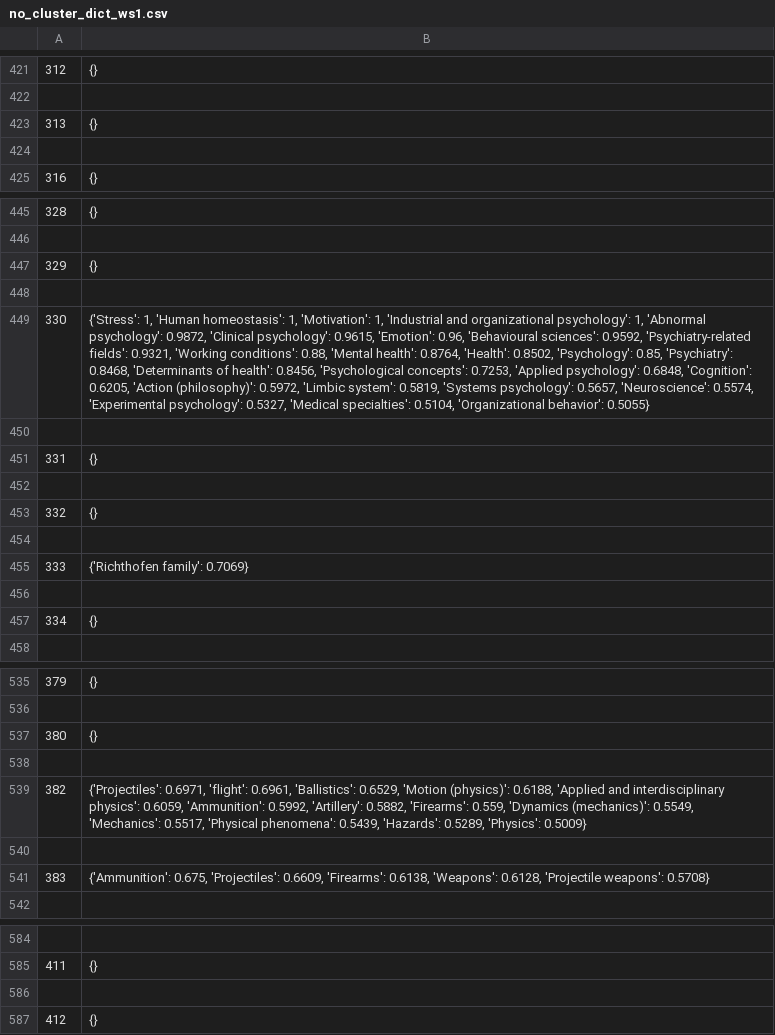
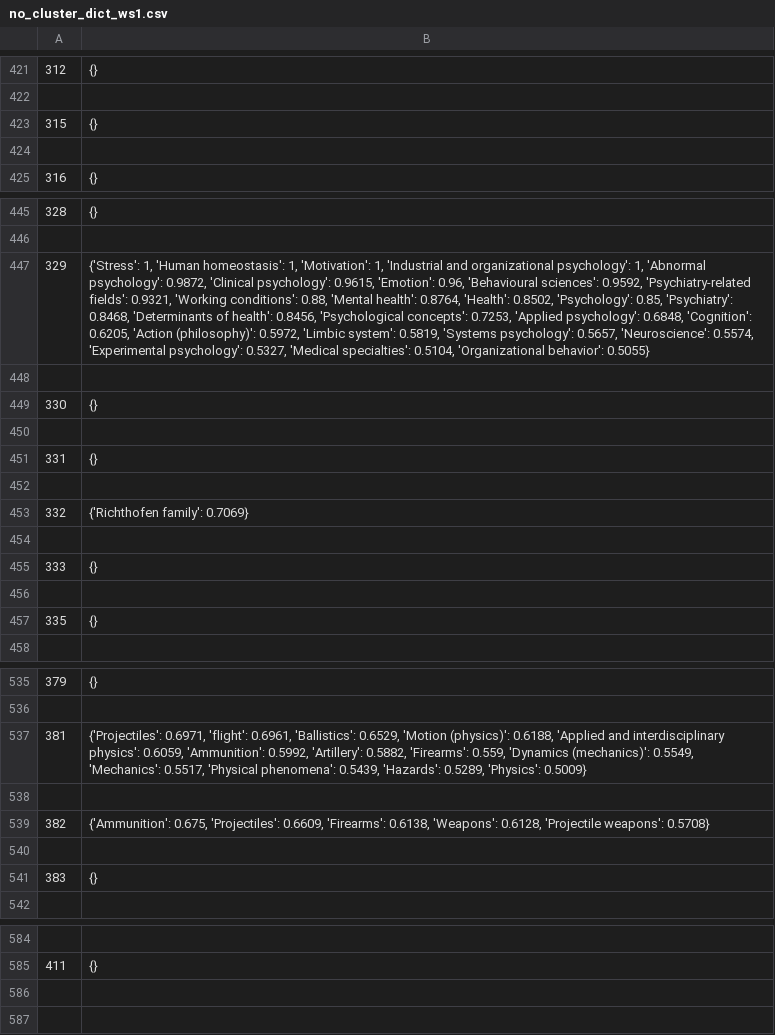
Before and after one commit to rashrag/DetectingTopicChange, a CSV file: Ontology/no_cluster_dict_ws1.csv, drawn as a sheet; only a part is shown, gaps mark what is left out; removed rows and columns are numbered as before the commit, all else as after; the diff covers the shown part only; the diff names each change by its address in the sheet, - before the commit and + after, or states it on an @@ line.

```diff
--- a/Ontology/no_cluster_dict_ws1.csv
+++ b/Ontology/no_cluster_dict_ws1.csv
-A423: 313
+A423: 315
-B447: {}
+B447: {'Stress': 1, 'Human homeostasis': 1, 'Motivation': 1, 'Industrial and organizational psychology': 1, 'Abnormal psychology': 0.9872, 'Clinical psychology': 0.9615, 'Emotion': 0.96, 'Behavioural sciences': 0.9592, 'Psychiatry-related fields': 0.9321, 'Working conditions': 0.88, 'Mental health': 0.8764, 'Health': 0.8502, 'Psychology': 0.85, 'Psychiatry': 0.8468, 'Determinants of health': 0.8456, 'Psychological concepts': 0.7253, 'Applied psychology': 0.6848, 'Cognition': 0.6205, 'Action (philosophy)': 0.5972, 'Limbic system': 0.5819, 'Systems psychology': 0.5657, 'Neuroscience': 0.5574, 'Experimental psychology': 0.5327, 'Medical specialties': 0.5104, 'Organizational behavior': 0.5055}
-B449: {'Stress': 1, 'Human homeostasis': 1, 'Motivation': 1, 'Industrial and organizational psychology': 1, 'Abnormal psychology': 0.9872, 'Clinical psychology': 0.9615, 'Emotion': 0.96, 'Behavioural sciences': 0.9592, 'Psychiatry-related fields': 0.9321, 'Working conditions': 0.88, 'Mental health': 0.8764, 'Health': 0.8502, 'Psychology': 0.85, 'Psychiatry': 0.8468, 'Determinants of health': 0.8456, 'Psychological concepts': 0.7253, 'Applied psychology': 0.6848, 'Cognition': 0.6205, 'Action (philosophy)': 0.5972, 'Limbic system': 0.5819, 'Systems psychology': 0.5657, 'Neuroscience': 0.5574, 'Experimental psychology': 0.5327, 'Medical specialties': 0.5104, 'Organizational behavior': 0.5055}
+B449: {}
-B453: {}
+B453: {'Richthofen family': 0.7069}
-B455: {'Richthofen family': 0.7069}
+B455: {}
-A457: 334
+A457: 335
-row 537: 380 | {}
+row 537: 381 | {'Projectiles': 0.6971, 'flight': 0.6961, 'Ballistics': 0.6529, 'Motion (physics)': 0.6188, 'Applied and interdisciplinary physics': 0.6059, 'Ammunition': 0.5992, 'Artillery': 0.5882, 'Firearms': 0.559, 'Dynamics (mechanics)': 0.5549, 'Mechanics': 0.5517, 'Physical phenomena': 0.5439, 'Hazards': 0.5289, 'Physics': 0.5009}
-B539: {'Projectiles': 0.6971, 'flight': 0.6961, 'Ballistics': 0.6529, 'Motion (physics)': 0.6188, 'Applied and interdisciplinary physics': 0.6059, 'Ammunition': 0.5992, 'Artillery': 0.5882, 'Firearms': 0.559, 'Dynamics (mechanics)': 0.5549, 'Mechanics': 0.5517, 'Physical phenomena': 0.5439, 'Hazards': 0.5289, 'Physics': 0.5009}
+B539: {'Ammunition': 0.675, 'Projectiles': 0.6609, 'Firearms': 0.6138, 'Weapons': 0.6128, 'Projectile weapons': 0.5708}
-B541: {'Ammunition': 0.675, 'Projectiles': 0.6609, 'Firearms': 0.6138, 'Weapons': 0.6128, 'Projectile weapons': 0.5708}
+B541: {}
-row 586: (empty)
-row 587: 412 | {}
```
Also changed, not shown: 3 added rows, 3 removed rows and 16 edited cells elsewhere in this file, Ontology/no_cluster_dict_ws2.csv, Ontology/output_ws1.csv, 41 other files.
